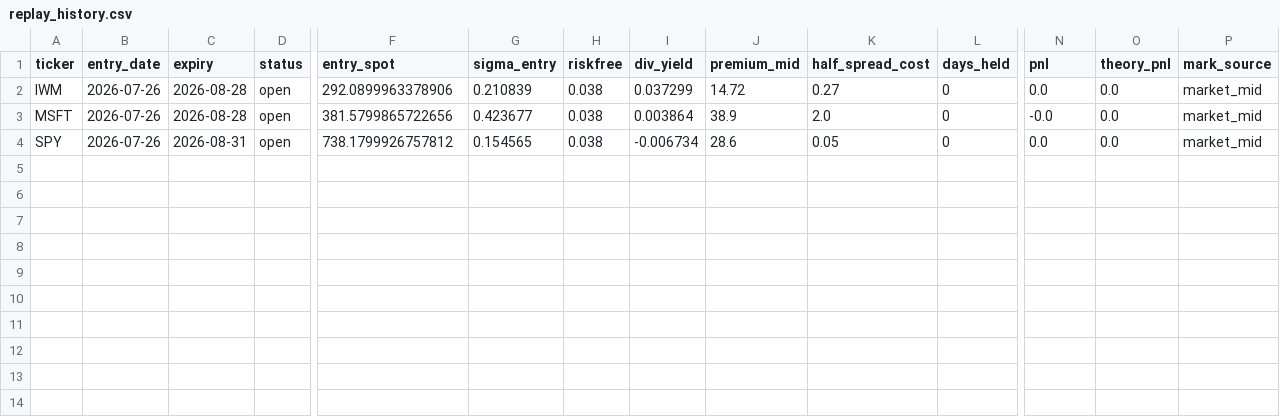
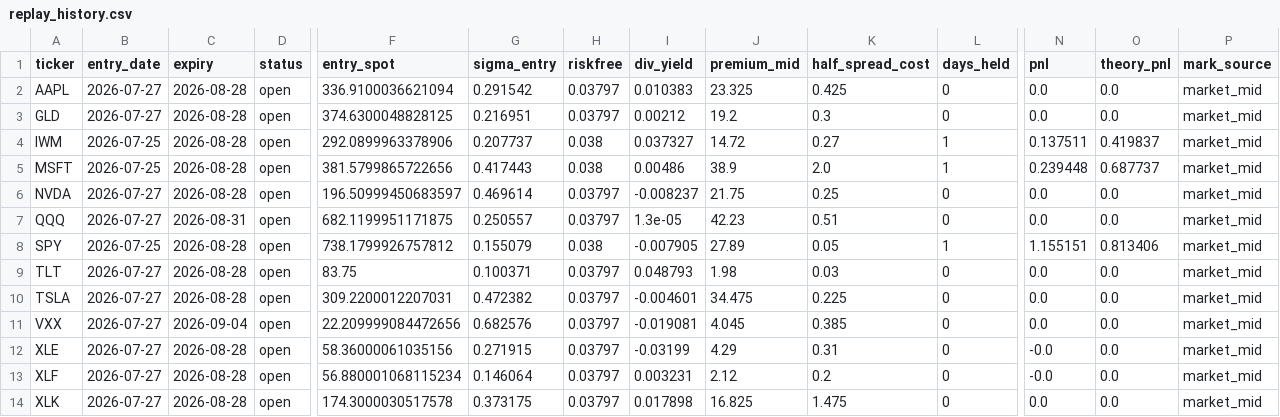
Before and after one commit to Thomas-quinn7/options-toolkit, a CSV file: vol_snapshots/replay_history.csv, drawn as a sheet; only a part is shown, gaps mark what is left out; addresses are those after the commit; rows hold the shown columns only; the diff names each change by its address in the sheet, - before the commit and + after, or states it on an @@ line.

```diff
--- a/vol_snapshots/replay_history.csv
+++ b/vol_snapshots/replay_history.csv
+row 2: AAPL | 2026-07-27 | 2026-08-28 | open | 336.9100036621094 | 0.291542 | 0.03797 | 0.010383 | 23.325 | 0.425 | 0 | 0.0 | 0.0 | market_mid
+row 3: GLD | 2026-07-27 | 2026-08-28 | open | 374.6300048828125 | 0.216951 | 0.03797 | 0.00212 | 19.2 | 0.3 | 0 | 0.0 | 0.0 | market_mid
-B4:B5 (entry_date): 2026-07-26
+B4:B5 (entry_date): 2026-07-25
-G4 (sigma_entry): 0.210839
+G4 (sigma_entry): 0.207737
-I4 (div_yield): 0.037299
+I4 (div_yield): 0.037327
-L4:L5 (days_held): 0
+L4:L5 (days_held): 1
-N4 (pnl): 0.0
+N4 (pnl): 0.137511
-O4 (theory_pnl): 0.0
+O4 (theory_pnl): 0.419837
-G5 (sigma_entry): 0.423677
+G5 (sigma_entry): 0.417443
-I5 (div_yield): 0.003864
+I5 (div_yield): 0.00486
-N5 (pnl): -0.0
+N5 (pnl): 0.239448
-O5 (theory_pnl): 0.0
+O5 (theory_pnl): 0.687737
+row 6: NVDA | 2026-07-27 | 2026-08-28 | open | 196.50999450683597 | 0.469614 | 0.03797 | -0.008237 | 21.75 | 0.25 | 0 | 0.0 | 0.0 | market_mid
+row 7: QQQ | 2026-07-27 | 2026-08-31 | open | 682.1199951171875 | 0.250557 | 0.03797 | 1.3e-05 | 42.23 | 0.51 | 0 | 0.0 | 0.0 | market_mid
-B8 (entry_date): 2026-07-26
+B8 (entry_date): 2026-07-25
-C8 (expiry): 2026-08-31
+C8 (expiry): 2026-08-28
-G8 (sigma_entry): 0.154565
+G8 (sigma_entry): 0.155079
-I8 (div_yield): -0.006734
+I8 (div_yield): -0.007905
-J8 (premium_mid): 28.6
+J8 (premium_mid): 27.89
-L8 (days_held): 0
+L8 (days_held): 1
-N8 (pnl): 0.0
+N8 (pnl): 1.155151
-O8 (theory_pnl): 0.0
+O8 (theory_pnl): 0.813406
+row 9: TLT | 2026-07-27 | 2026-08-28 | open | 83.75 | 0.100371 | 0.03797 | 0.048793 | 1.98 | 0.03 | 0 | 0.0 | 0.0 | market_mid
+row 10: TSLA | 2026-07-27 | 2026-08-28 | open | 309.2200012207031 | 0.472382 | 0.03797 | -0.004601 | 34.475 | 0.225 | 0 | 0.0 | 0.0 | market_mid
+row 11: VXX | 2026-07-27 | 2026-09-04 | open | 22.209999084472656 | 0.682576 | 0.03797 | -0.019081 | 4.045 | 0.385 | 0 | 0.0 | 0.0 | market_mid
+row 12: XLE | 2026-07-27 | 2026-08-28 | open | 58.36000061035156 | 0.271915 | 0.03797 | -0.03199 | 4.29 | 0.31 | 0 | -0.0 | 0.0 | market_mid
+row 13: XLF | 2026-07-27 | 2026-08-28 | open | 56.880001068115234 | 0.146064 | 0.03797 | 0.003231 | 2.12 | 0.2 | 0 | -0.0 | 0.0 | market_mid
+row 14: XLK | 2026-07-27 | 2026-08-28 | open | 174.3000030517578 | 0.373175 | 0.03797 | 0.017898 | 16.825 | 1.475 | 0 | 0.0 | 0.0 | market_mid
```
Also changed, not shown: vol_snapshots/surface_history.csv, 2 other files.
